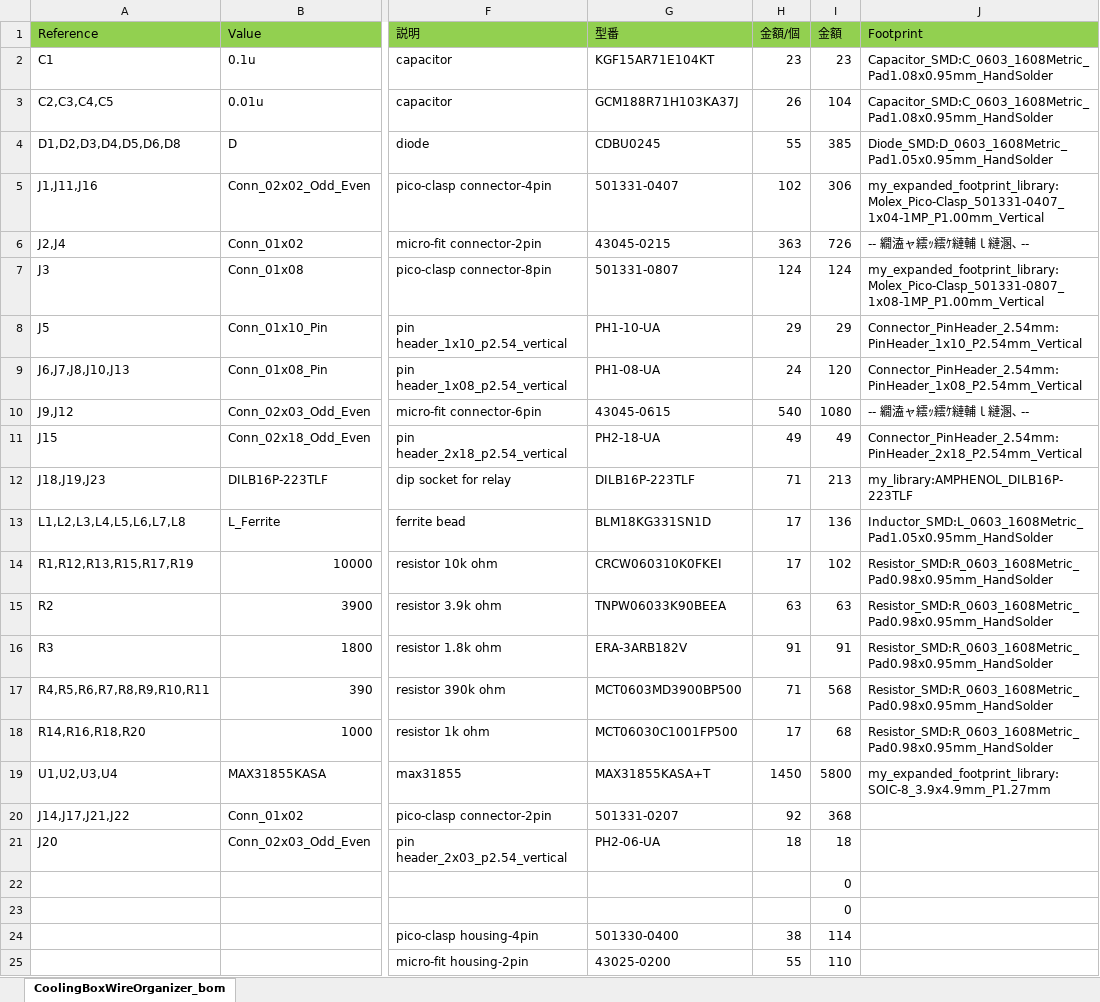
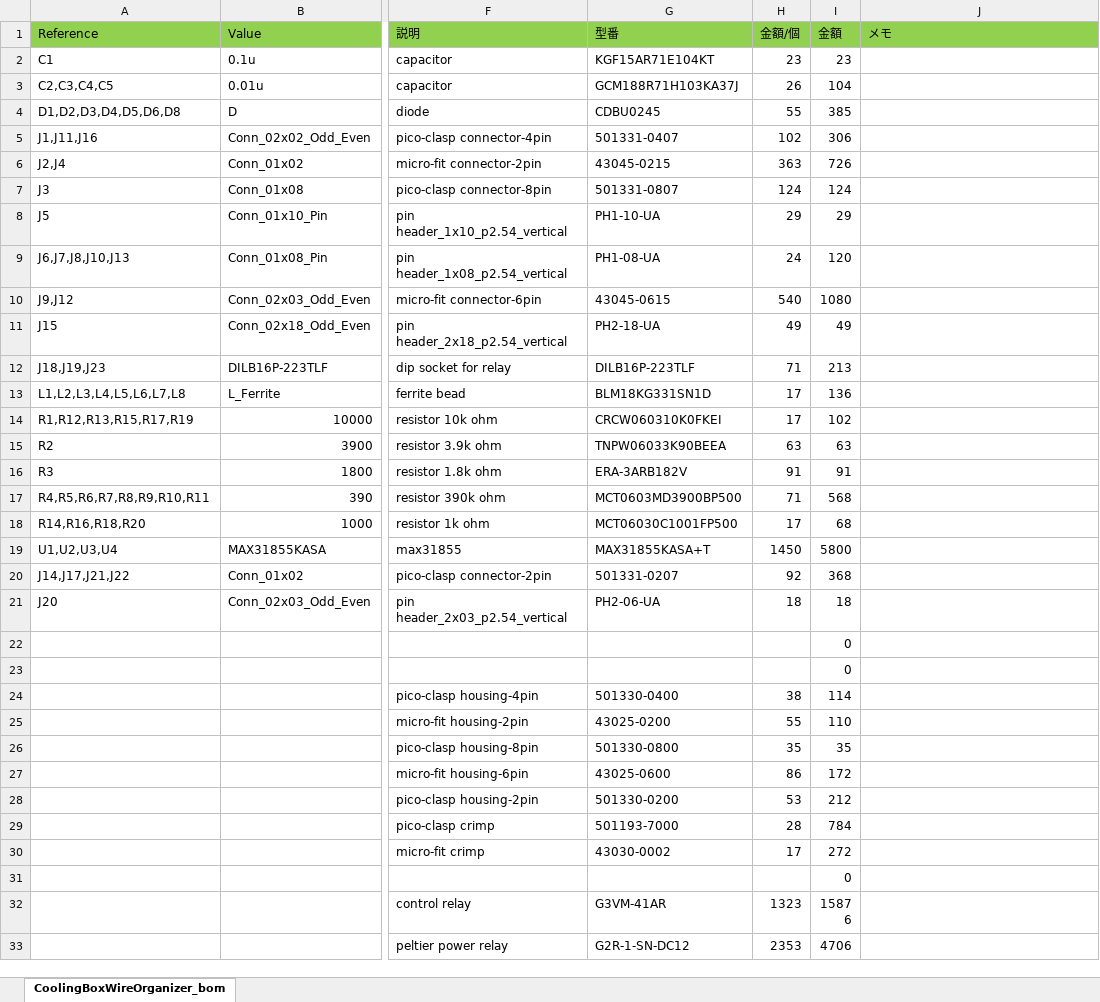
Before and after one commit to Itaru-Kitano/CoolingBoxWireOrganizer, an Excel workbook: CoolingBoxWireOrganizer/CoolingBoxWireOrganizer_bom.xlsx, sheet CoolingBoxWireOrganizer_bom, drawn as a sheet; only a part is shown, gaps mark what is left out; the shorter side is filled out with more unchanged rows; values as stored, in another font and other column widths than the file's, no borders; the diff covers the shown part only; the diff names each change by its address in the sheet, - before the commit and + after, or states it on an @@ line.

```diff
--- a/CoolingBoxWireOrganizer/CoolingBoxWireOrganizer_bom.xlsx (sheet CoolingBoxWireOrganizer_bom)
+++ b/CoolingBoxWireOrganizer/CoolingBoxWireOrganizer_bom.xlsx (sheet CoolingBoxWireOrganizer_bom)
-J1: Footprint
+J1: メモ
-J2:J3 (メモ): Capacitor_SMD:C_0603_1608Metric_Pad1.08x0.95mm_HandSolder
+J2:J3 (メモ): (empty)
-J4 (メモ): Diode_SMD:D_0603_1608Metric_Pad1.05x0.95mm_HandSolder
+J4 (メモ): (empty)
-J5 (メモ): my_expanded_footprint_library:Molex_Pico-Clasp_501331-0407_1x04-1MP_P1.00mm_Vertical
+J5 (メモ): (empty)
-J6 (メモ): -- 繝溘ャ繧ｯ繧ｹ縺輔ｌ縺溷､ --
+J6 (メモ): (empty)
-J7 (メモ): my_expanded_footprint_library:Molex_Pico-Clasp_501331-0807_1x08-1MP_P1.00mm_Vertical
+J7 (メモ): (empty)
-J8 (メモ): Connector_PinHeader_2.54mm:PinHeader_1x10_P2.54mm_Vertical
+J8 (メモ): (empty)
-J9 (メモ): Connector_PinHeader_2.54mm:PinHeader_1x08_P2.54mm_Vertical
+J9 (メモ): (empty)
-J10 (メモ): -- 繝溘ャ繧ｯ繧ｹ縺輔ｌ縺溷､ --
+J10 (メモ): (empty)
-J11 (メモ): Connector_PinHeader_2.54mm:PinHeader_2x18_P2.54mm_Vertical
+J11 (メモ): (empty)
-J12 (メモ): my_library:AMPHENOL_DILB16P-223TLF
+J12 (メモ): (empty)
-J13 (メモ): Inductor_SMD:L_0603_1608Metric_Pad1.05x0.95mm_HandSolder
+J13 (メモ): (empty)
-J14:J18 (メモ): Resistor_SMD:R_0603_1608Metric_Pad0.98x0.95mm_HandSolder
+J14:J18 (メモ): (empty)
-J19 (メモ): my_expanded_footprint_library:SOIC-8_3.9x4.9mm_P1.27mm
+J19 (メモ): (empty)
```
Also changed, not shown: 12 edited cells elsewhere in this sheet, 2 other files.
